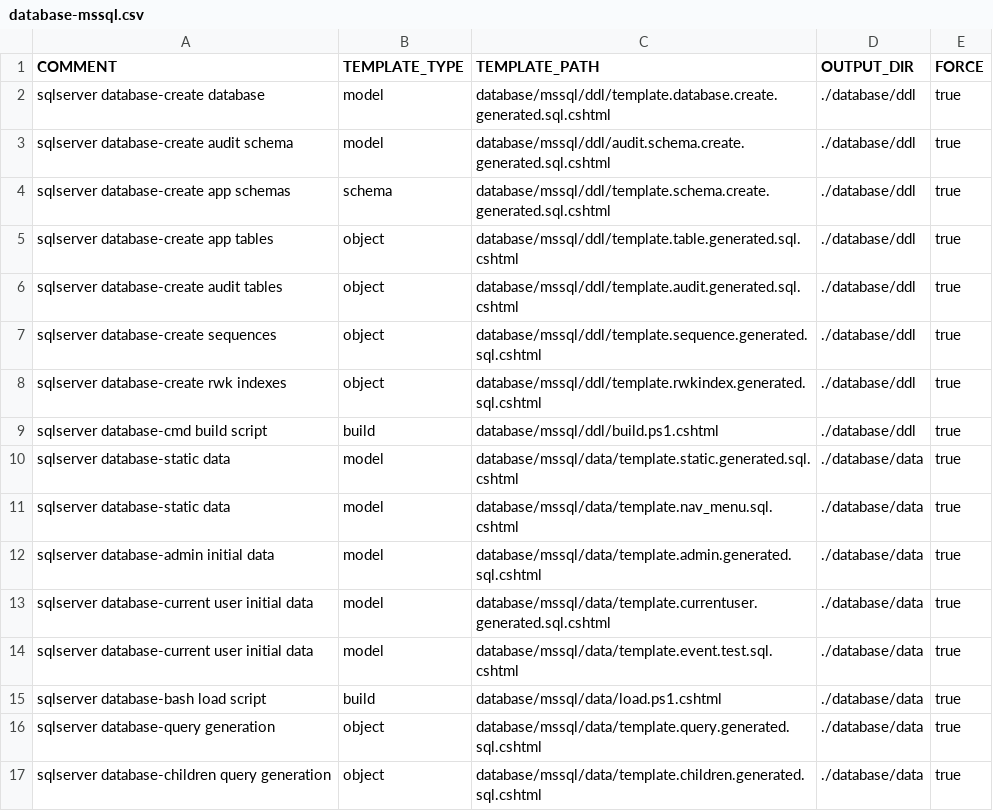
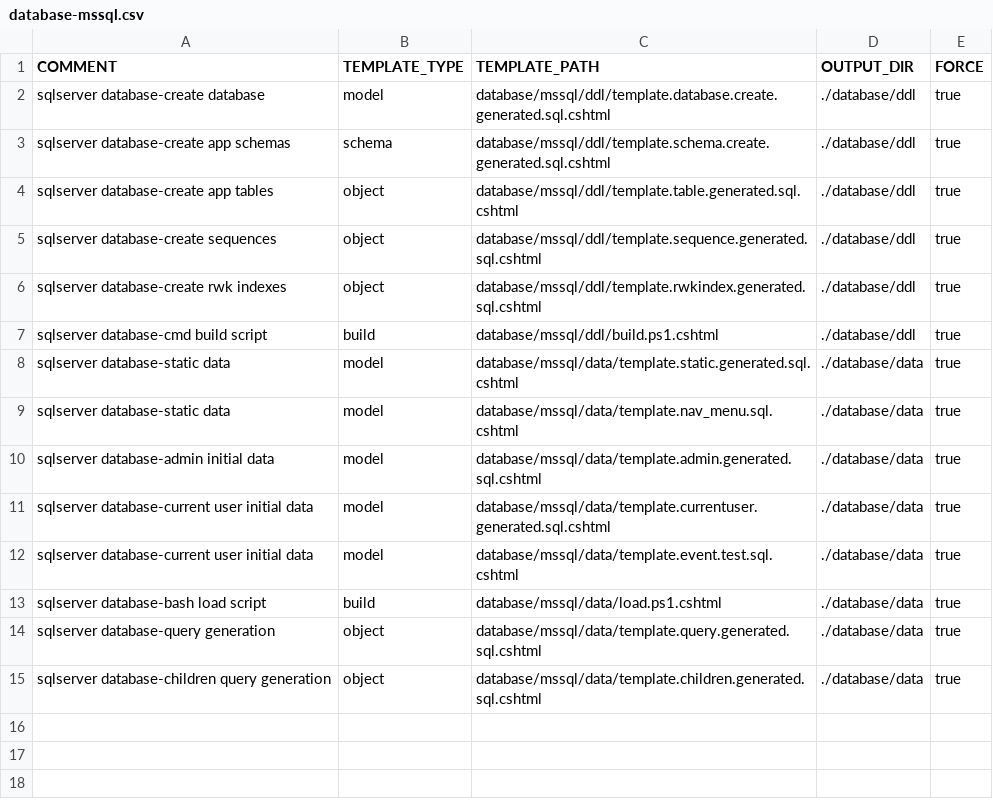
Before and after one commit to ekohlenberg/jumpstart, a CSV file: templates/database-mssql.csv, drawn as a sheet; the diff names each change by its address in the sheet, - before the commit and + after, or states it on an @@ line.

```diff
--- a/templates/database-mssql.csv
+++ b/templates/database-mssql.csv
-row 3: sqlserver database-create audit schema | model | database/mssql/ddl/audit.schema.create.generated.sql.cshtml | ./database/ddl | true
-row 6: sqlserver database-create audit tables | object | database/mssql/ddl/template.audit.generated.sql.cshtml | ./database/ddl | true
```
Also changed, not shown: templates/core/global.csv, templates/database-pgsql.csv, 29 other files.
